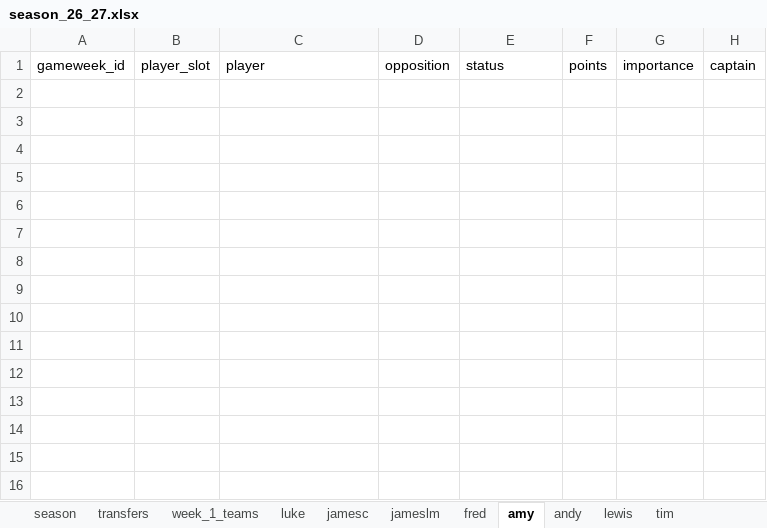
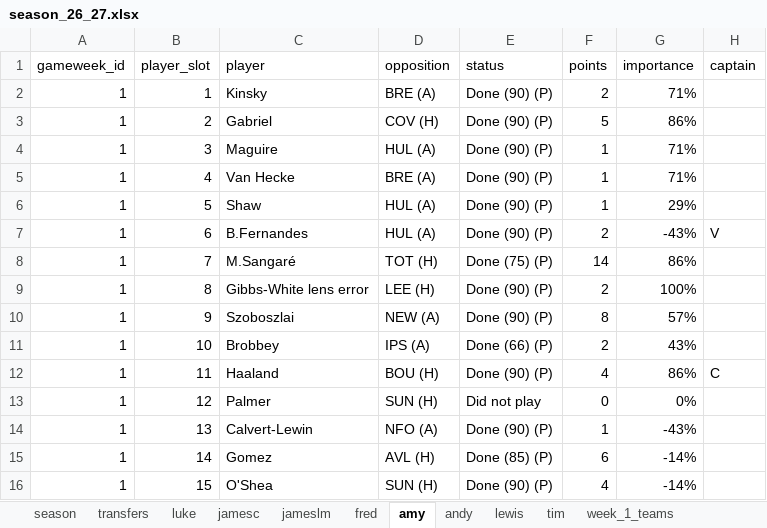
Before and after one commit to lchaps23/fpl_r, an Excel workbook: data/season_26_27.xlsx, sheet amy, drawn as a sheet; values as stored, in another font and other column widths than the file's, no borders; table styles not drawn; the diff names each change by its address in the sheet, - before the commit and + after, or states it on an @@ line.

```diff
--- a/data/season_26_27.xlsx (sheet amy)
+++ b/data/season_26_27.xlsx (sheet amy)
@@ sheet tab order changed: season | transfers | luke | jamesc | jameslm | fred | amy | andy | lewis | tim | week_1_teams @@
+row 2: 1 | 1 | Kinsky | BRE (A) | Done (90) (P) | 2 | 71%
+row 3: 1 | 2 | Gabriel | COV (H) | Done (90) (P) | 5 | 86%
+row 4: 1 | 3 | Maguire | HUL (A) | Done (90) (P) | 1 | 71%
+row 5: 1 | 4 | Van Hecke | BRE (A) | Done (90) (P) | 1 | 71%
+row 6: 1 | 5 | Shaw | HUL (A) | Done (90) (P) | 1 | 29%
+row 7: 1 | 6 | B.Fernandes | HUL (A) | Done (90) (P) | 2 | -43% | V
+row 8: 1 | 7 | M.Sangaré | TOT (H) | Done (75) (P) | 14 | 86%
+row 9: 1 | 8 | Gibbs-White lens error | LEE (H) | Done (90) (P) | 2 | 100%
+row 10: 1 | 9 | Szoboszlai | NEW (A) | Done (90) (P) | 8 | 57%
+row 11: 1 | 10 | Brobbey | IPS (A) | Done (66) (P) | 2 | 43%
+row 12: 1 | 11 | Haaland | BOU (H) | Done (90) (P) | 4 | 86% | C
+row 13: 1 | 12 | Palmer | SUN (H) | Did not play | 0 | 0%
+row 14: 1 | 13 | Calvert-Lewin | NFO (A) | Done (90) (P) | 1 | -43%
+row 15: 1 | 14 | Gomez | AVL (H) | Done (85) (P) | 6 | -14%
+row 16: 1 | 15 | O'Shea | SUN (H) | Done (90) (P) | 4 | -14%
```
Also changed, not shown: sheet tim, sheet andy, sheet lewis, sheet fred, sheet jameslm, sheet jamesc, 3 more sheets, 1 other file.
